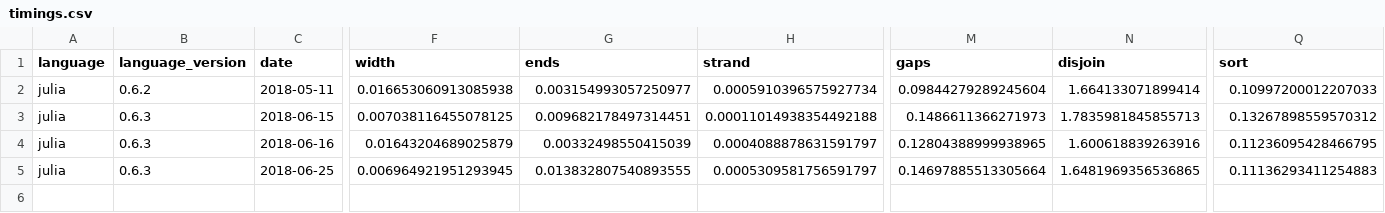
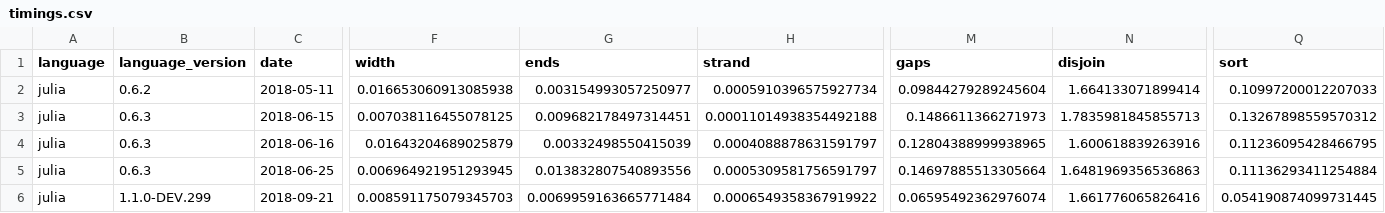
Before and after one commit to phaverty/GenomicVectors.jl, a CSV file: benchmark/timings.csv, drawn as a sheet; only a part is shown, gaps mark what is left out; rows hold the shown columns only; the diff names each change by its address in the sheet, - before the commit and + after, or states it on an @@ line.

```diff
--- a/benchmark/timings.csv
+++ b/benchmark/timings.csv
-G5 (ends): 0.013832807540893555
+G5 (ends): 0.013832807540893556
-N5 (disjoin): 1.6481969356536865
+N5 (disjoin): 1.6481969356536863
-Q5 (sort): 0.11136293411254883
+Q5 (sort): 0.11136293411254884
+row 6: julia | 1.1.0-DEV.299 | 2018-09-21 | 0.008591175079345703 | 0.0069959163665771484 | 0.0006549358367919922 | 0.06595492362976074 | 1.661776065826416 | 0.054190874099731445
```
Also changed, not shown: 2 other files.
